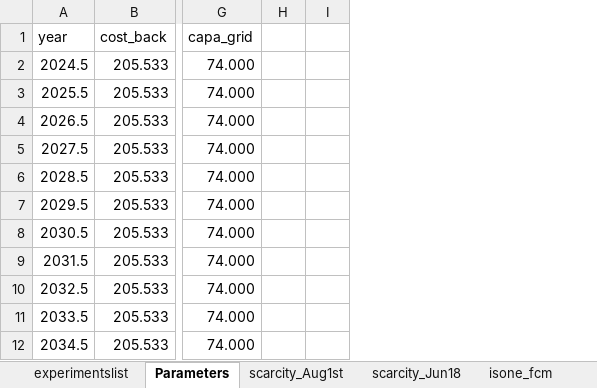
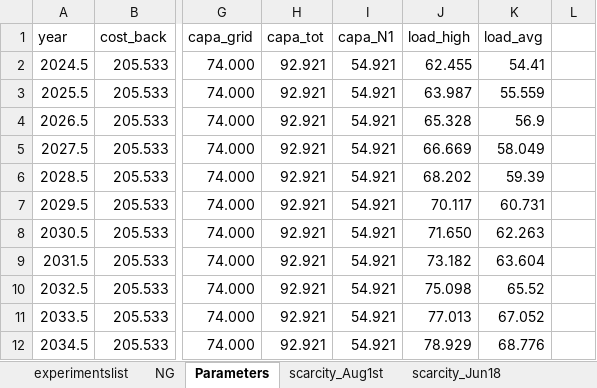
Before and after one commit to mit-shin-group/storage-value, an Excel workbook: results/results.xlsx, sheet Parameters, drawn as a sheet; only a part is shown, gaps mark what is left out; values as stored, in another font and other column widths than the file's, no borders; removed rows and columns are numbered as before the commit, all else as after; the diff names each change by its address in the sheet, - before the commit and + after, or states it on an @@ line.

```diff
--- a/results/results.xlsx (sheet Parameters)
+++ b/results/results.xlsx (sheet Parameters)
+sheet tab: NG
-column H, empty
+column H (capa_tot), rows 2-12: all 92.921
+column I (capa_N1), rows 2-12: all 54.921
+column J (load_high), rows 2-12: 62.455 | 63.987 | 65.328 | 66.669 | 68.202 | 70.117 | 71.650 | 73.182 | 75.098 | 77.013 | 78.929
+column K (load_avg), rows 2-12: 54.41 | 55.559 | 56.9 | 58.049 | 59.39 | 60.731 | 62.263 | 63.604 | 65.52 | 67.052 | 68.776
```
Also changed, not shown: formulas that keep their value, 27 other files.
